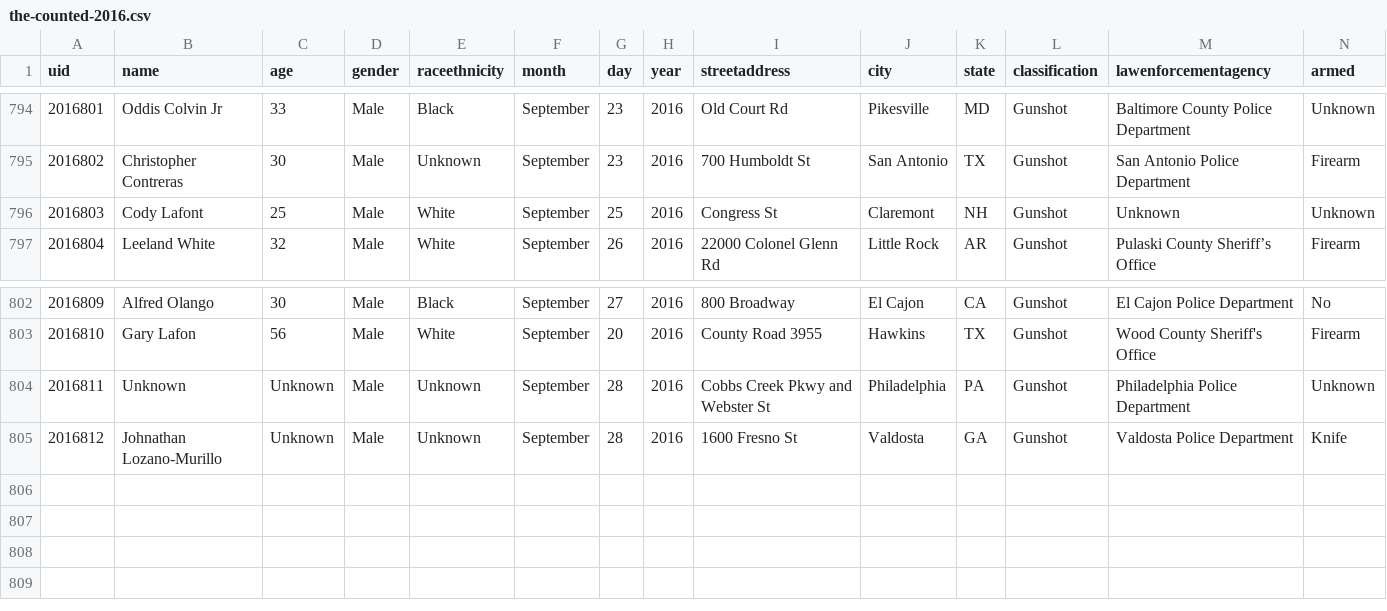
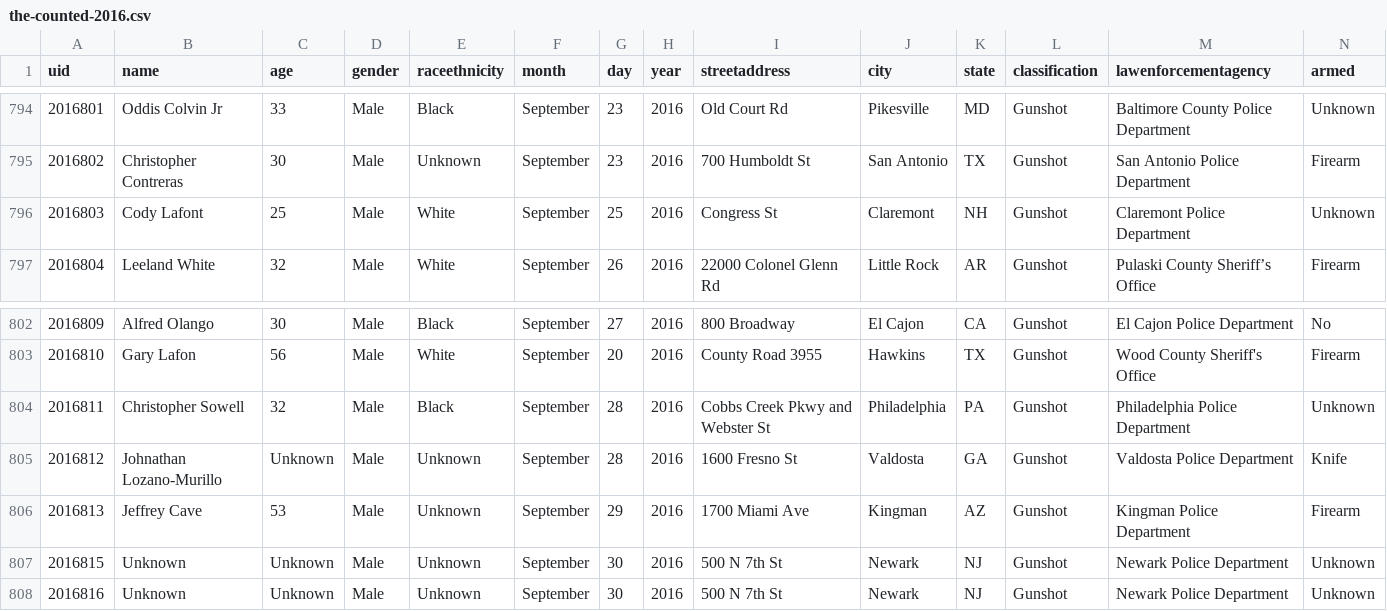
Before and after one commit to flother/thecounted, a CSV file: data/the-counted-2016.csv, drawn as a sheet; only a part is shown, gaps mark what is left out.

Commit message:
Add Jeffrey Cave and 2 others; update Cody Lafont and 1 other

```diff
--- a/data/the-counted-2016.csv
+++ b/data/the-counted-2016.csv
@@ -795,3 +795,3 @@ uid,name,age,gender,raceethnicity,month,day,year,streetaddress,city,state,classi
 "2016802","Christopher Contreras","30","Male","Unknown","September","23","2016","700 Humboldt St","San Antonio","TX","Gunshot","San Antonio Police Department","Firearm"
-"2016803","Cody Lafont","25","Male","White","September","25","2016","Congress St","Claremont","NH","Gunshot","Unknown","Unknown"
+"2016803","Cody Lafont","25","Male","White","September","25","2016","Congress St","Claremont","NH","Gunshot","Claremont Police Department","Unknown"
 "2016804","Leeland White","32","Male","White","September","26","2016","22000 Colonel Glenn Rd","Little Rock","AR","Gunshot","Pulaski County Sheriff’s Office","Firearm"
@@ -803,3 +803,6 @@ uid,name,age,gender,raceethnicity,month,day,year,streetaddress,city,state,classi
 "2016810","Gary Lafon","56","Male","White","September","20","2016","County Road 3955","Hawkins","TX","Gunshot","Wood County Sheriff's Office","Firearm"
-"2016811","Unknown","Unknown","Male","Unknown","September","28","2016","Cobbs Creek Pkwy and Webster St","Philadelphia","PA","Gunshot","Philadelphia Police Department","Unknown"
+"2016811","Christopher Sowell","32","Male","Black","September","28","2016","Cobbs Creek Pkwy and Webster St","Philadelphia","PA","Gunshot","Philadelphia Police Department","Unknown"
 "2016812","Johnathan Lozano-Murillo","Unknown","Male","Unknown","September","28","2016","1600 Fresno St","Valdosta","GA","Gunshot","Valdosta Police Department","Knife"
+"2016813","Jeffrey Cave","53","Male","Unknown","September","29","2016","1700 Miami Ave","Kingman","AZ","Gunshot","Kingman Police Department","Firearm"
+"2016815","Unknown","Unknown","Male","Unknown","September","30","2016","500 N 7th St","Newark","NJ","Gunshot","Newark Police Department","Unknown"
+"2016816","Unknown","Unknown","Male","Unknown","September","30","2016","500 N 7th St","Newark","NJ","Gunshot","Newark Police Department","Unknown"
```
